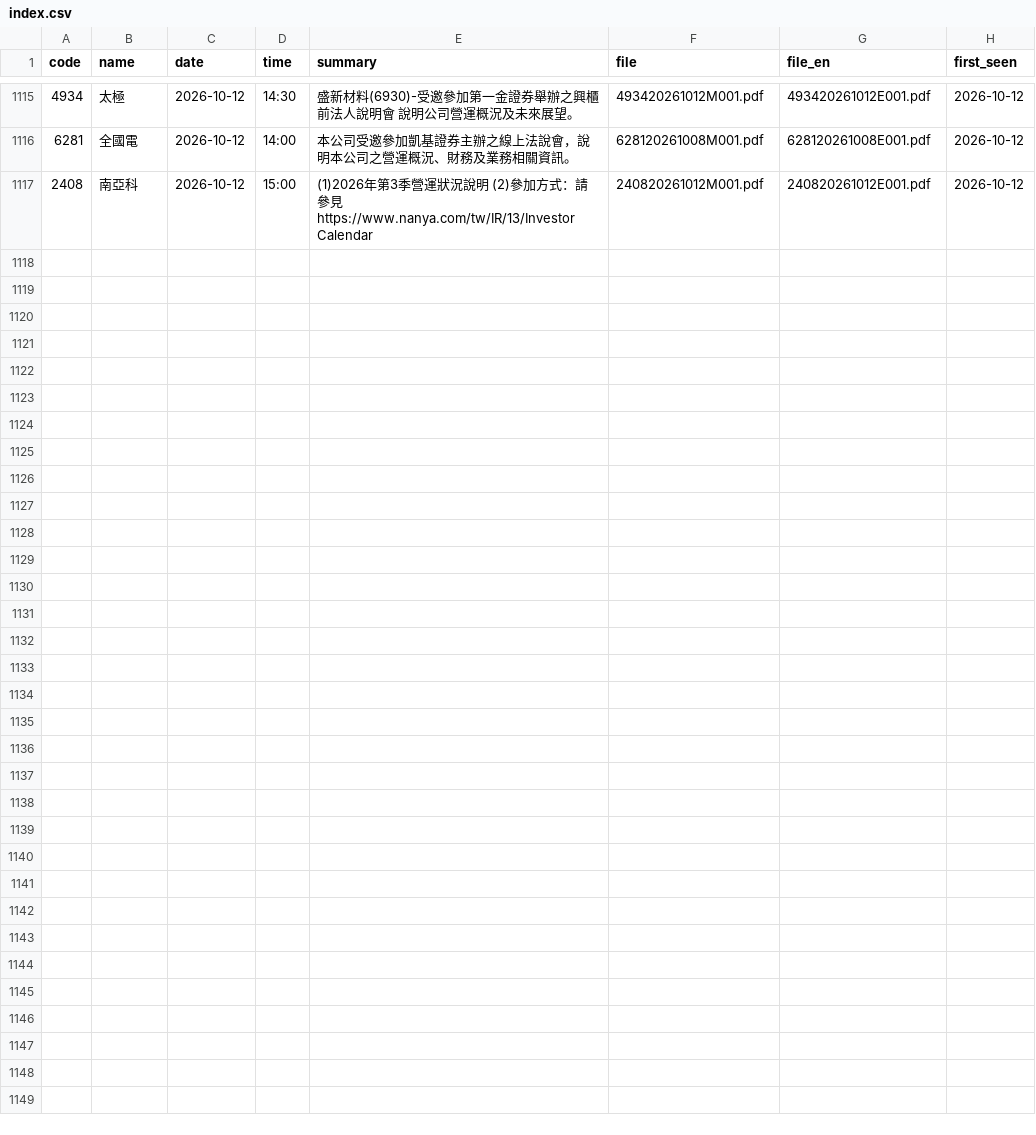
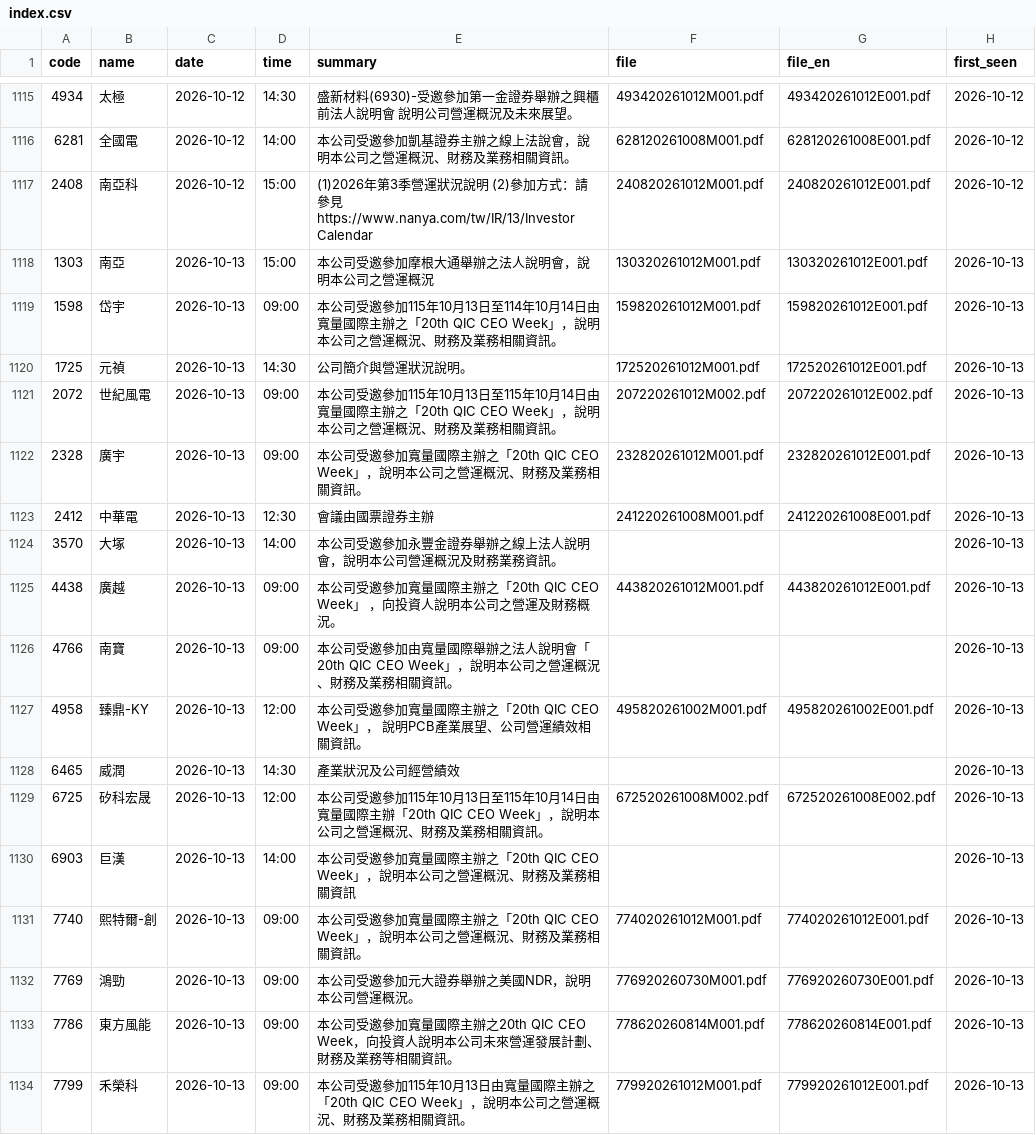
Before and after one commit to metallicatw/tw-six-metrics, a CSV file: data/aipick/talks/index.csv, drawn as a sheet; only a part is shown, gaps mark what is left out; the diff names each change by its address in the sheet, - before the commit and + after, or states it on an @@ line.

```diff
--- a/data/aipick/talks/index.csv
+++ b/data/aipick/talks/index.csv
+row 1118: 1303 | 南亞 | 2026-10-13 | 15:00 | 本公司受邀參加摩根大通舉辦之法人說明會，說明本公司之營運概況 | 130320261012M001.pdf | 130320261012E001.pdf | 2026-10-13
+row 1119: 1598 | 岱宇 | 2026-10-13 | 09:00 | 本公司受邀參加115年10月13日至114年10月14日由寬量國際主辦之「20th QIC CEO Week」，說明本公司之營運概況、財務及業務相關資訊。 | 159820261012M001.pdf | 159820261012E001.pdf | 2026-10-13
+row 1120: 1725 | 元禎 | 2026-10-13 | 14:30 | 公司簡介與營運狀況說明。 | 172520261012M001.pdf | 172520261012E001.pdf | 2026-10-13
+row 1121: 2072 | 世紀風電 | 2026-10-13 | 09:00 | 本公司受邀參加115年10月13日至115年10月14日由寬量國際主辦之「20th QIC CEO Week」，說明本公司之營運概況、財務及業務相關資訊。 | 207220261012M002.pdf | 207220261012E002.pdf | 2026-10-13
+row 1122: 2328 | 廣宇 | 2026-10-13 | 09:00 | 本公司受邀參加寬量國際主辦之「20th QIC CEO Week」，說明本公司之營運概況、財務及業務相關資訊。 | 232820261012M001.pdf | 232820261012E001.pdf | 2026-10-13
+row 1123: 2412 | 中華電 | 2026-10-13 | 12:30 | 會議由國票證券主辦 | 241220261008M001.pdf | 241220261008E001.pdf | 2026-10-13
+row 1124: 3570 | 大塚 | 2026-10-13 | 14:00 | 本公司受邀參加永豐金證券舉辦之線上法人說明會，說明本公司營運概況及財務業務資訊。 |  |  | 2026-10-13
+row 1125: 4438 | 廣越 | 2026-10-13 | 09:00 | 本公司受邀參加寬量國際主辦之「20th QIC CEO Week」 ，向投資人說明本公司之營運及財務概況。 | 443820261012M001.pdf | 443820261012E001.pdf | 2026-10-13
+row 1126: 4766 | 南寶 | 2026-10-13 | 09:00 | 本公司受邀參加由寬量國際舉辦之法人說明會「20th QIC CEO Week」，說明本公司之營運概況、財務及業務相關資訊。 |  |  | 2026-10-13
+row 1127: 4958 | 臻鼎-KY | 2026-10-13 | 12:00 | 本公司受邀參加寬量國際主辦之「20th QIC CEO Week」， 說明PCB產業展望、公司營運績效相關資訊。 | 495820261002M001.pdf | 495820261002E001.pdf | 2026-10-13
+row 1128: 6465 | 威潤 | 2026-10-13 | 14:30 | 產業狀況及公司經營績效 |  |  | 2026-10-13
+row 1129: 6725 | 矽科宏晟 | 2026-10-13 | 12:00 | 本公司受邀參加115年10月13日至115年10月14日由寬量國際主辦「20th QIC CEO Week」，說明本公司之營運概況、財務及業務相關資訊。 | 672520261008M002.pdf | 672520261008E002.pdf | 2026-10-13
+row 1130: 6903 | 巨漢 | 2026-10-13 | 14:00 | 本公司受邀參加寬量國際主辦之「20th QIC CEO Week」，說明本公司之營運概況、財務及業務相關資訊 |  |  | 2026-10-13
+row 1131: 7740 | 熙特爾-創 | 2026-10-13 | 09:00 | 本公司受邀參加寬量國際主辦之「20th QIC CEO Week」，說明本公司之營運概況、財務及業務相關資訊。 | 774020261012M001.pdf | 774020261012E001.pdf | 2026-10-13
+row 1132: 7769 | 鴻勁 | 2026-10-13 | 09:00 | 本公司受邀參加元大證券舉辦之美國NDR，說明本公司營運概況。 | 776920260730M001.pdf | 776920260730E001.pdf | 2026-10-13
+row 1133: 7786 | 東方風能 | 2026-10-13 | 09:00 | 本公司受邀參加寬量國際主辦之20th QIC CEO Week，向投資人說明本公司未來營運發展計劃、財務及業務等相關資訊。 | 778620260814M001.pdf | 778620260814E001.pdf | 2026-10-13
+row 1134: 7799 | 禾榮科 | 2026-10-13 | 09:00 | 本公司受邀參加115年10月13日由寬量國際主辦之「20th QIC CEO Week」，說明本公司之營運概況、財務及業務相關資訊。 | 779920261012M001.pdf | 779920261012E001.pdf | 2026-10-13
```
Also changed, not shown: 9 other files.
